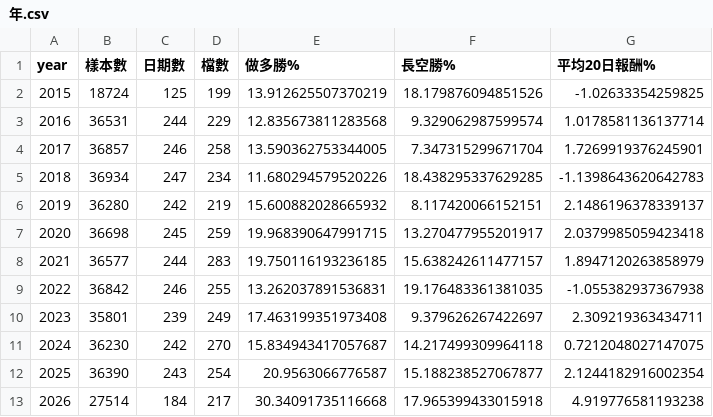
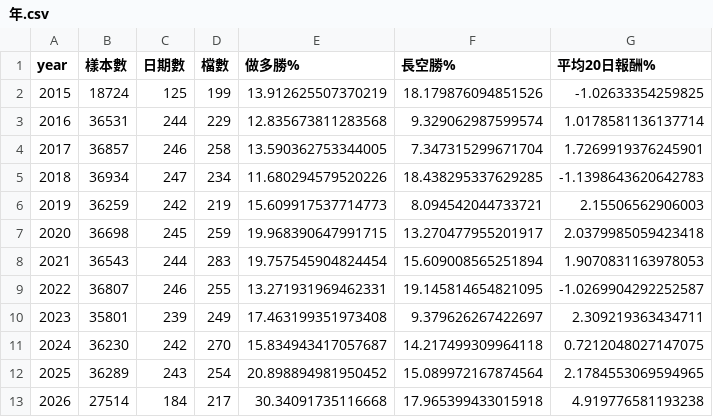
Before and after one commit to mues990/kronos-tw-backtest, a CSV file: backtest/market/base/tables/年.csv, drawn as a sheet.

```diff
--- a/backtest/market/base/tables/年.csv
+++ b/backtest/market/base/tables/年.csv
@@ -5,9 +5,9 @@ year,樣本數,日期數,檔數,做多勝%,長空勝%,平均20日報酬%
 2018,36934,247,234,11.680294579520226,18.438295337629285,-1.1398643620642783
-2019,36280,242,219,15.600882028665932,8.117420066152151,2.1486196378339137
+2019,36259,242,219,15.609917537714773,8.094542044733721,2.15506562906003
 2020,36698,245,259,19.968390647991715,13.270477955201917,2.0379985059423418
-2021,36577,244,283,19.750116193236185,15.638242611477157,1.8947120263858979
-2022,36842,246,255,13.262037891536831,19.176483361381035,-1.055382937367938
+2021,36543,244,283,19.757545904824454,15.609008565251894,1.9070831163978053
+2022,36807,246,255,13.271931969462331,19.145814654821095,-1.0269904292252587
 2023,35801,239,249,17.463199351973408,9.379626267422697,2.309219363434711
 2024,36230,242,270,15.834943417057687,14.217499309964118,0.7212048027147075
-2025,36390,243,254,20.9563066776587,15.188238527067877,2.1244182916002354
+2025,36289,243,254,20.898894981950452,15.089972167874564,2.1784553069594965
 2026,27514,184,217,30.34091735116668,17.965399433015918,4.919776581193238
```
Also changed, not shown: backtest/market/base/tables/期間.csv, backtest/market/base/tables/期間×大盤.csv, 6 other files.
